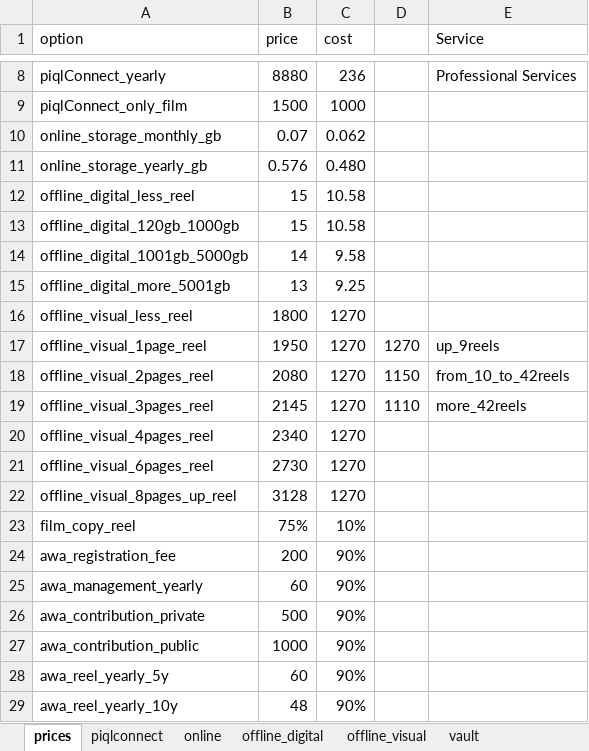
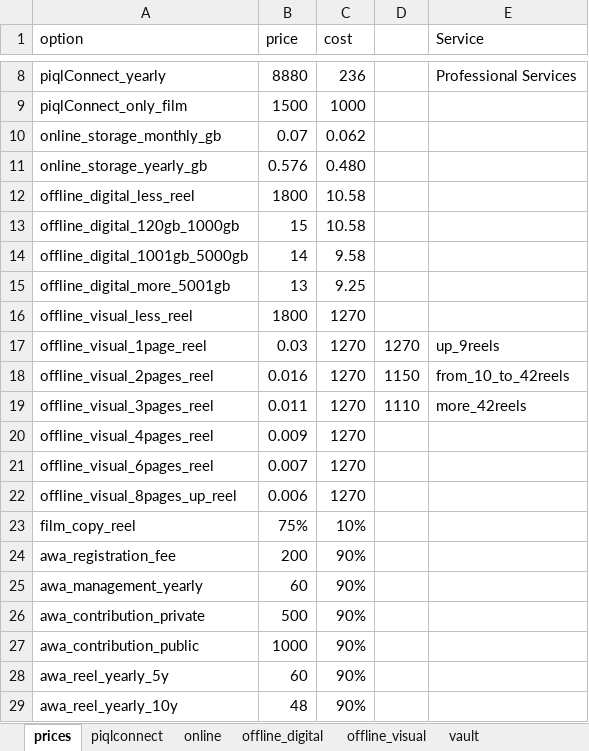
Before and after one commit to alfrtruj-p/calculator, an Excel workbook: calc/static/piql_prices.xlsx, sheet prices, drawn as a sheet; only a part is shown, gaps mark what is left out; values as stored, in another font and other column widths than the file's, no borders; the diff names each change by its address in the sheet, - before the commit and + after, or states it on an @@ line.

```diff
--- a/calc/static/piql_prices.xlsx (sheet prices)
+++ b/calc/static/piql_prices.xlsx (sheet prices)
-B12 (price): 15
+B12 (price): 1800
-B17 (price): 1950
+B17 (price): 0.03
-B18 (price): 2080
+B18 (price): 0.016
-B19 (price): 2145
+B19 (price): 0.011
-B20 (price): 2340
+B20 (price): 0.009
-B21 (price): 2730
+B21 (price): 0.007
-B22 (price): 3128
+B22 (price): 0.006
```
Also changed, not shown: 9 other files.
